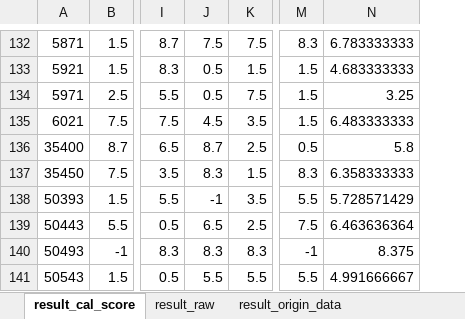
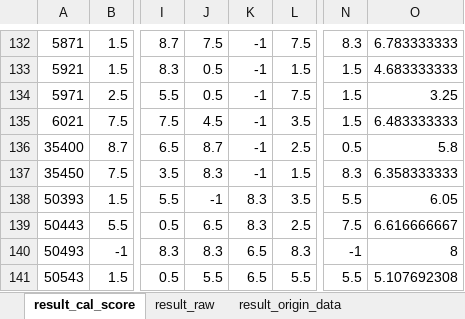
Before and after one commit to hikergoo/hikergoo.github.io, an Excel workbook: assets/data/result_DataAnalysis.xlsx, sheet result_cal_score, drawn as a sheet; only a part is shown, gaps mark what is left out; values as stored, in another font and other column widths than the file's, no borders; addresses are those after the commit; the diff covers the shown part only; the diff names each change by its address in the sheet, - before the commit and + after, or states it on an @@ line.

```diff
--- a/assets/data/result_DataAnalysis.xlsx (sheet result_cal_score)
+++ b/assets/data/result_DataAnalysis.xlsx (sheet result_cal_score)
+column K, rows 132-141: -1 | -1 | -1 | -1 | -1 | -1 | 8.3 | 8.3 | 6.5 | 6.5
-O138: 5.728571429
+O138: 6.05
-O139: 6.463636364
+O139: 6.616666667
-O140: 8.375
+O140: 8
-O141: 4.991666667
+O141: 5.107692308
```
Also changed, not shown: 12 edited cells elsewhere in this sheet, sheet result_origin_data, sheet result_raw, 2 other files.
